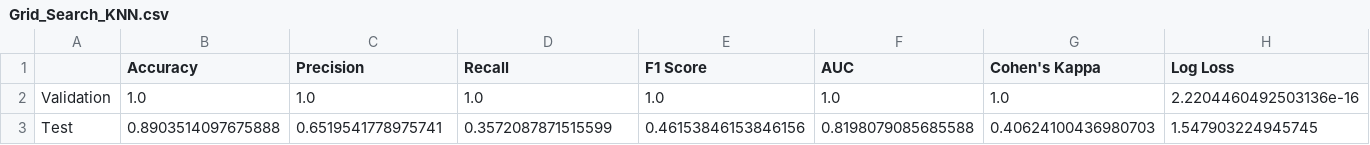
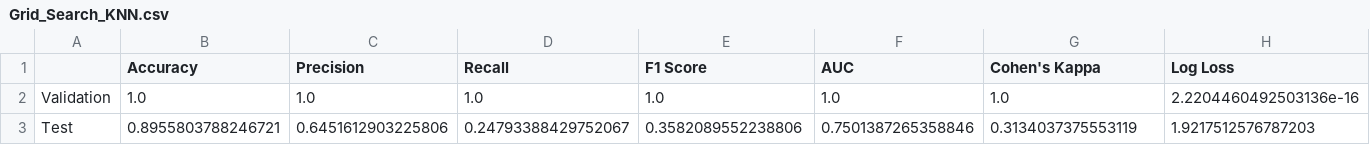
Before and after one commit to sebastien-andre/Water_Quality_Project, a CSV file: progress_reports/phase3/evaluations/Grid_Search_KNN.csv, drawn as a sheet; removed rows and columns are numbered as before the commit, all else as after; the diff names each change by its address in the sheet, - before the commit and + after, or states it on an @@ line.

```diff
--- a/progress_reports/phase3/evaluations/Grid_Search_KNN.csv
+++ b/progress_reports/phase3/evaluations/Grid_Search_KNN.csv
-row 3: Test | 0.8903514097675888 | 0.6519541778975741 | 0.3572087871515599 | 0.46153846153846156 | 0.8198079085685588 | 0.40624100436980703 | 1.547903224945745
+row 3: Test | 0.8955803788246721 | 0.6451612903225806 | 0.24793388429752067 | 0.3582089552238806 | 0.7501387265358846 | 0.3134037375553119 | 1.9217512576787203
```
Also changed, not shown: 5 other files.
